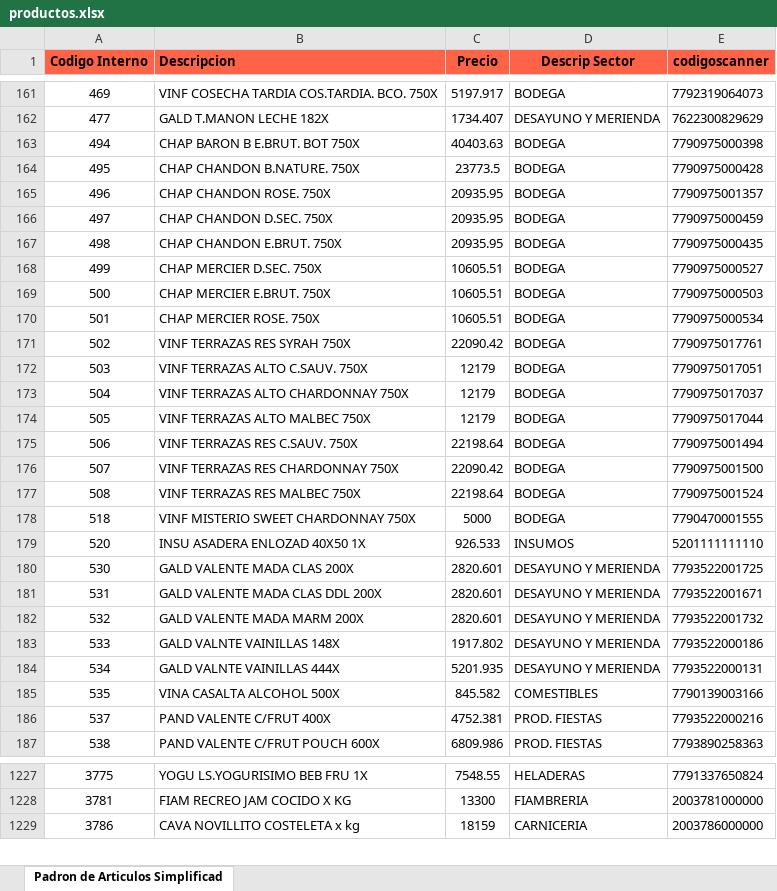
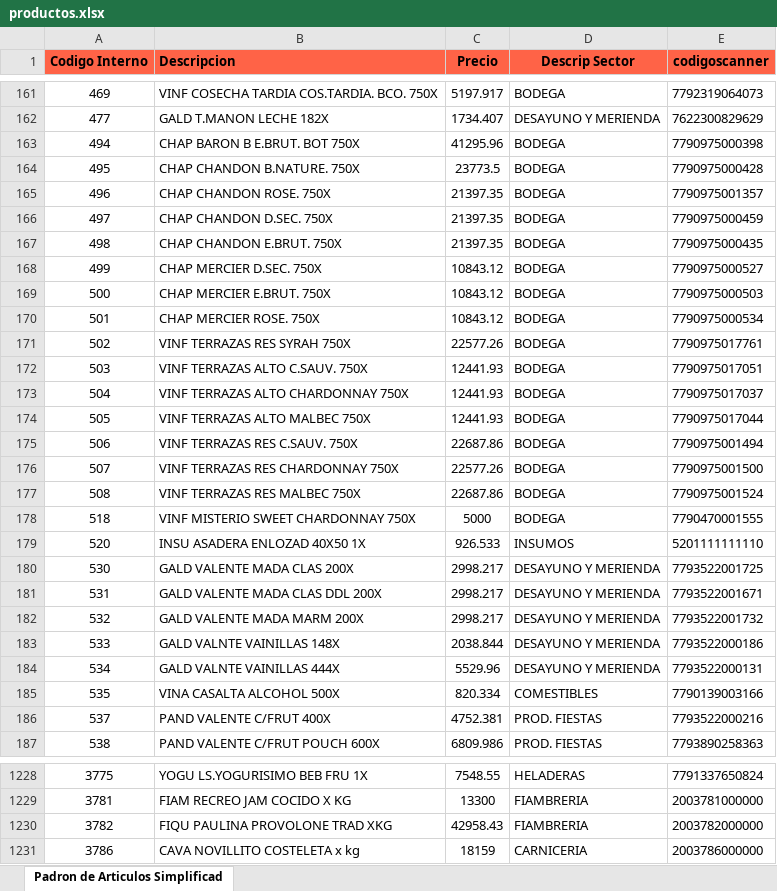
Before and after one commit to Ecraws/buscador-precios-2.0, an Excel workbook: productos.xlsx, sheet Padron de Articulos Simplificad, drawn as a sheet; only a part is shown, gaps mark what is left out; values as stored, in another font and other column widths than the file's, no borders; the diff covers the shown part only; the diff names each change by its address in the sheet, - before the commit and + after, or states it on an @@ line.

```diff
--- a/productos.xlsx (sheet Padron de Articulos Simplificad)
+++ b/productos.xlsx (sheet Padron de Articulos Simplificad)
-C163 (Precio): 40403.63
+C163 (Precio): 41295.96
-C165:C167 (Precio): 20935.95
+C165:C167 (Precio): 21397.35
-C168:C170 (Precio): 10605.51
+C168:C170 (Precio): 10843.12
-C171 (Precio): 22090.42
+C171 (Precio): 22577.26
-C172:C174 (Precio): 12179
+C172:C174 (Precio): 12441.93
-C175 (Precio): 22198.64
+C175 (Precio): 22687.86
-C176 (Precio): 22090.42
+C176 (Precio): 22577.26
-C177 (Precio): 22198.64
+C177 (Precio): 22687.86
-C180:C182 (Precio): 2820.601
+C180:C182 (Precio): 2998.217
-C183 (Precio): 1917.802
+C183 (Precio): 2038.844
-C184 (Precio): 5201.935
+C184 (Precio): 5529.96
-C185 (Precio): 845.582
+C185 (Precio): 820.334
+row 1230: 3782 | FIQU PAULINA PROVOLONE TRAD XKG | 42958.43 | FIAMBRERIA | 2003782000000
```
Also changed, not shown: 4 added rows and 274 edited cells elsewhere in this sheet, padron de ofertas.xlsx.
